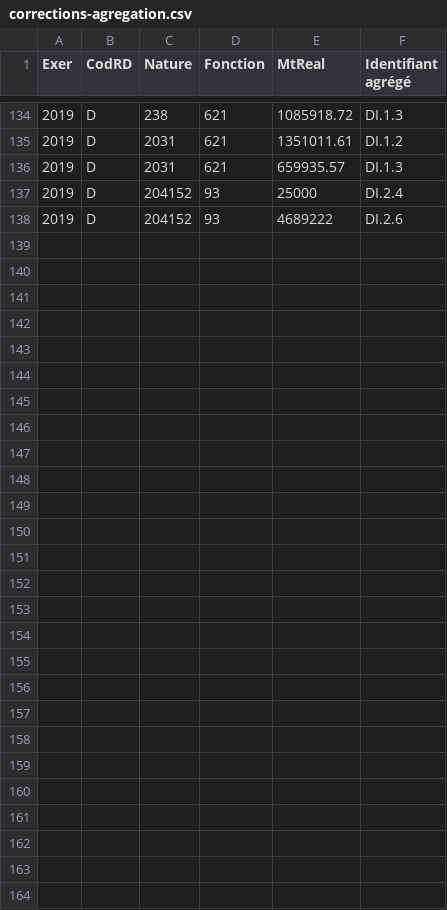
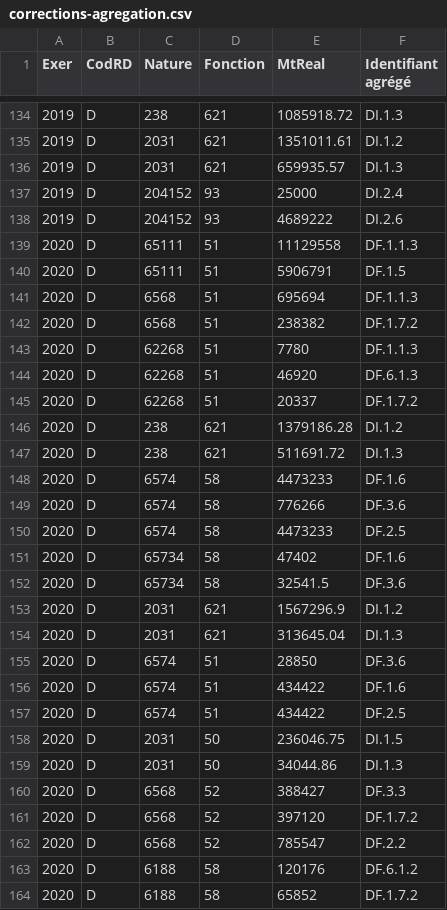
Before and after one commit to datalocale/dataviz-finances-gironde, a CSV file: data/finances/corrections-agregation.csv, drawn as a sheet; only a part is shown, gaps mark what is left out; the diff names each change by its address in the sheet, - before the commit and + after, or states it on an @@ line.

Commit message:
Add files via upload

```diff
--- a/data/finances/corrections-agregation.csv
+++ b/data/finances/corrections-agregation.csv
+row 139: 2020 | D | 65111 | 51 | 11129558 | DF.1.1.3
+row 140: 2020 | D | 65111 | 51 | 5906791 | DF.1.5
+row 141: 2020 | D | 6568 | 51 | 695694 | DF.1.1.3
+row 142: 2020 | D | 6568 | 51 | 238382 | DF.1.7.2
+row 143: 2020 | D | 62268 | 51 | 7780 | DF.1.1.3
+row 144: 2020 | D | 62268 | 51 | 46920 | DF.6.1.3
+row 145: 2020 | D | 62268 | 51 | 20337 | DF.1.7.2
+row 146: 2020 | D | 238 | 621 | 1379186.28 | DI.1.2
+row 147: 2020 | D | 238 | 621 | 511691.72 | DI.1.3
+row 148: 2020 | D | 6574 | 58 | 4473233 | DF.1.6
+row 149: 2020 | D | 6574 | 58 | 776266 | DF.3.6
+row 150: 2020 | D | 6574 | 58 | 4473233 | DF.2.5
+row 151: 2020 | D | 65734 | 58 | 47402 | DF.1.6
+row 152: 2020 | D | 65734 | 58 | 32541.5 | DF.3.6
+row 153: 2020 | D | 2031 | 621 | 1567296.9 | DI.1.2
+row 154: 2020 | D | 2031 | 621 | 313645.04 | DI.1.3
+row 155: 2020 | D | 6574 | 51 | 28850 | DF.3.6
+row 156: 2020 | D | 6574 | 51 | 434422 | DF.1.6
+row 157: 2020 | D | 6574 | 51 | 434422 | DF.2.5
+row 158: 2020 | D | 2031 | 50 | 236046.75 | DI.1.5
+row 159: 2020 | D | 2031 | 50 | 34044.86 | DI.1.3
+row 160: 2020 | D | 6568 | 52 | 388427 | DF.3.3
+row 161: 2020 | D | 6568 | 52 | 397120 | DF.1.7.2
+row 162: 2020 | D | 6568 | 52 | 785547 | DF.2.2
+row 163: 2020 | D | 6188 | 58 | 120176 | DF.6.1.2
+row 164: 2020 | D | 6188 | 58 | 65852 | DF.1.7.2
```
